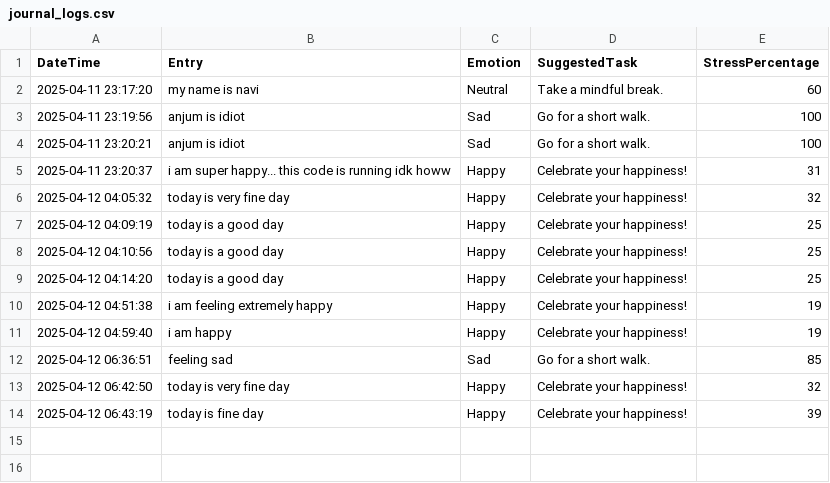
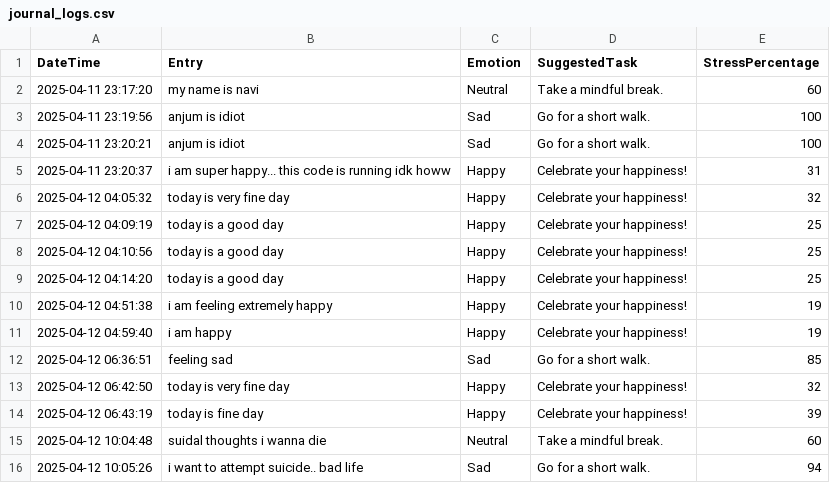
Before and after one commit to NavjotSinghDadiala/mental_health_journal, a CSV file: journal_logs.csv, drawn as a sheet; the diff names each change by its address in the sheet, - before the commit and + after, or states it on an @@ line.

```diff
--- a/journal_logs.csv
+++ b/journal_logs.csv
+row 15: 2025-04-12 10:04:48 | suidal thoughts i wanna die | Neutral | Take a mindful break. | 60
+row 16: 2025-04-12 10:05:26 | i want to attempt suicide.. bad life | Sad | Go for a short walk. | 94
```
Also changed, not shown: 2 other files.
